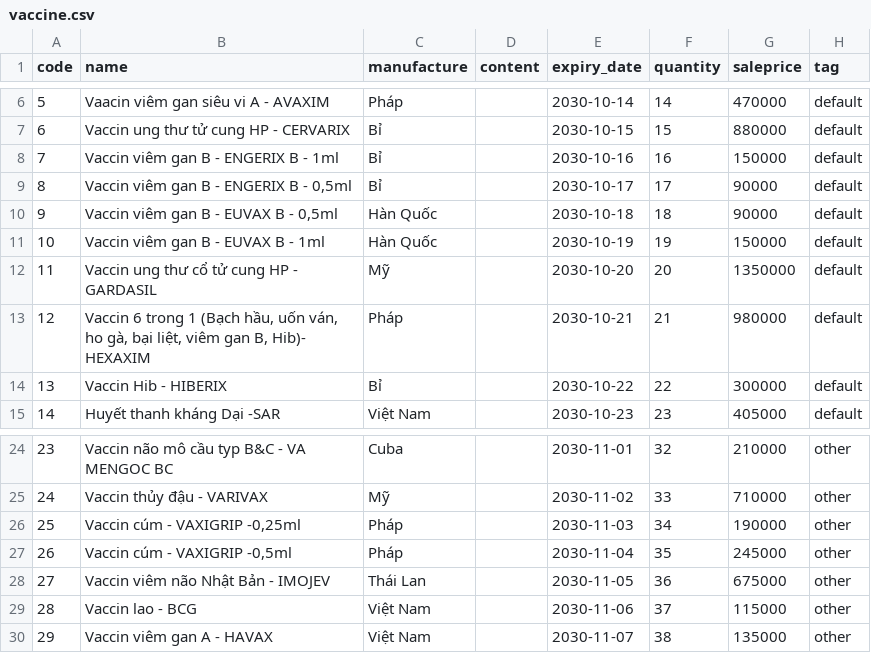
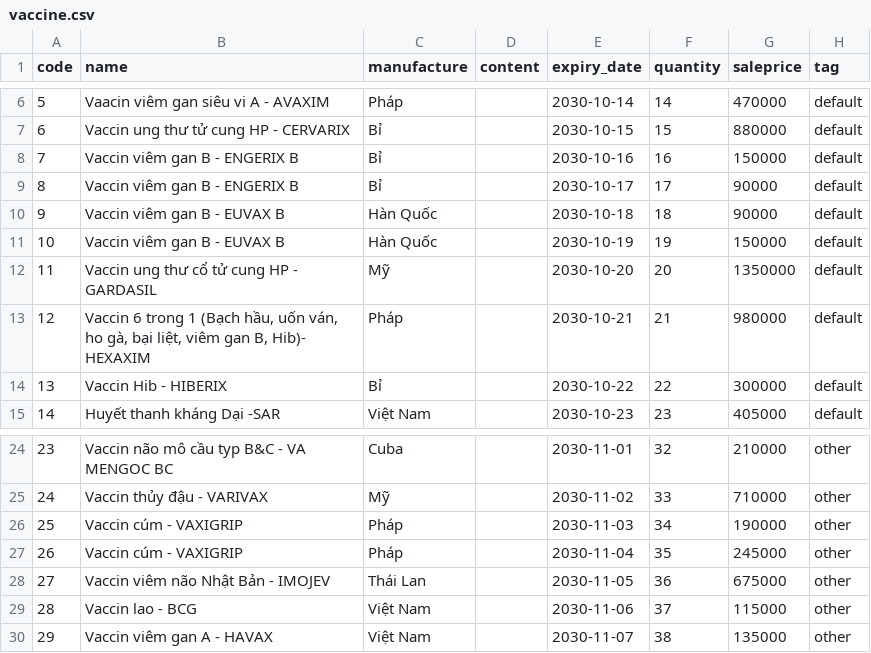
Before and after one commit to DuyNguyen05/vaccination_center_management, a CSV file: lib/assets/vaccine.csv, drawn as a sheet; only a part is shown, gaps mark what is left out; the diff names each change by its address in the sheet, - before the commit and + after, or states it on an @@ line.

Commit message:
add column db and fix layout

```diff
--- a/lib/assets/vaccine.csv
+++ b/lib/assets/vaccine.csv
-B8 (name): Vaccin viêm gan B - ENGERIX B - 1ml
+B8 (name): Vaccin viêm gan B - ENGERIX B
-B9 (name): Vaccin viêm gan B - ENGERIX B - 0,5ml
+B9 (name): Vaccin viêm gan B - ENGERIX B
-B10 (name): Vaccin viêm gan B - EUVAX B - 0,5ml
+B10 (name): Vaccin viêm gan B - EUVAX B
-B11 (name): Vaccin viêm gan B - EUVAX B - 1ml
+B11 (name): Vaccin viêm gan B - EUVAX B
-B26 (name): Vaccin cúm - VAXIGRIP -0,25ml
+B26 (name): Vaccin cúm - VAXIGRIP
-B27 (name): Vaccin cúm - VAXIGRIP -0,5ml
+B27 (name): Vaccin cúm - VAXIGRIP
```
Also changed, not shown: 40 other files.
